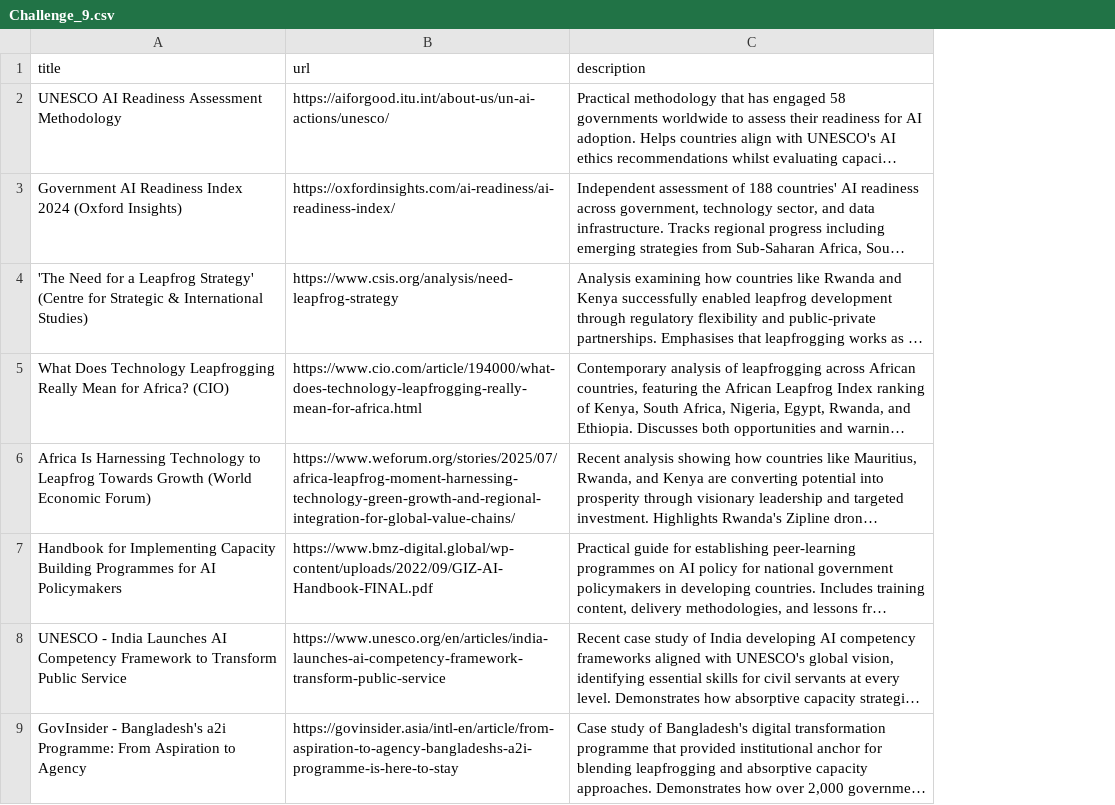
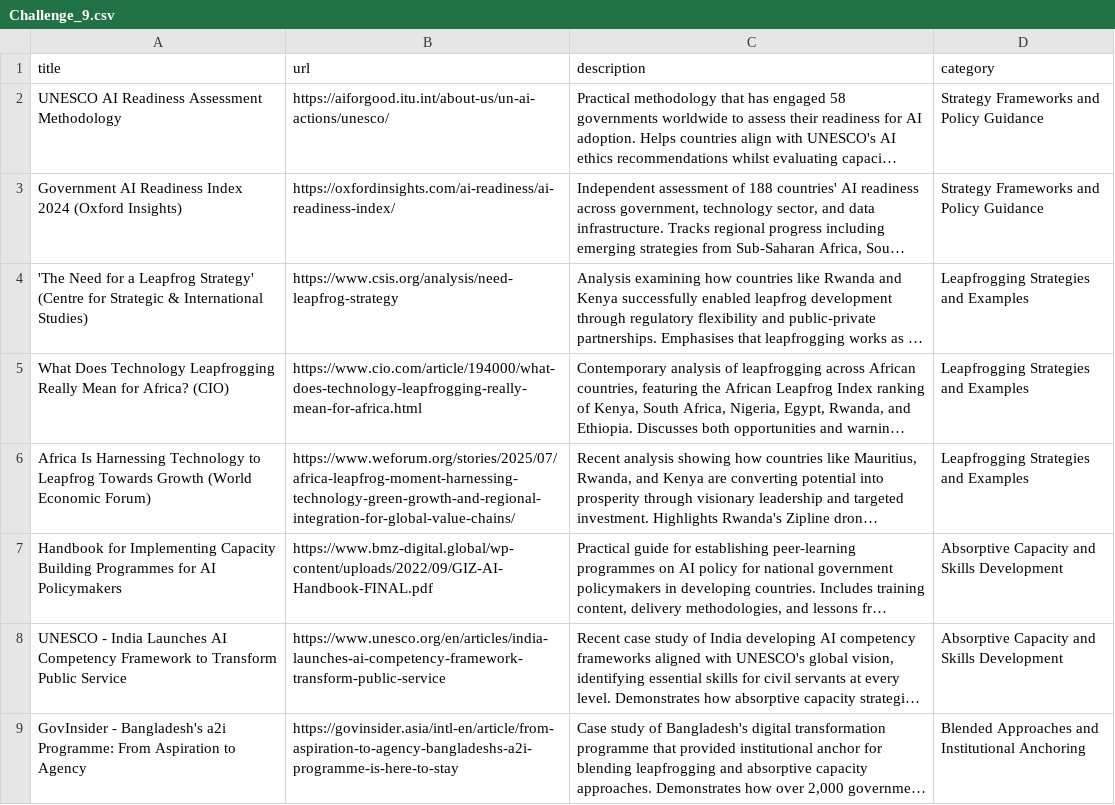
Before and after one commit to theodi/giz-challenge-cards, a CSV file: link-lists/Challenge_9.csv, drawn as a sheet; long unchanged cells end in …; the diff names each change by its address in the sheet, - before the commit and + after, or states it on an @@ line.

Commit message:
Update Challenge_9.csv

```diff
--- a/link-lists/Challenge_9.csv
+++ b/link-lists/Challenge_9.csv
+column D (category), rows 2-9: Strategy Frameworks and Policy Guidance | Strategy Frameworks and Policy Guidance | Leapfrogging Strategies and Examples | Leapfrogging Strategies and Examples | Leapfrogging Strategies and Examples | Absorptive Capacity and Skills Development | Absorptive Capacity and Skills Development | Blended Approaches and Institutional Anchoring
```
